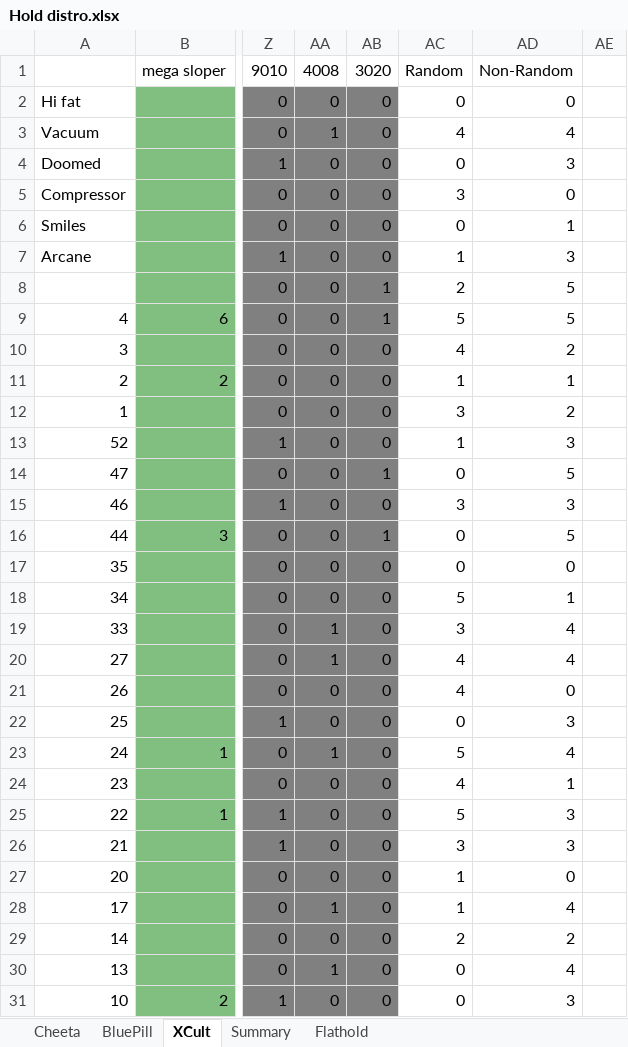
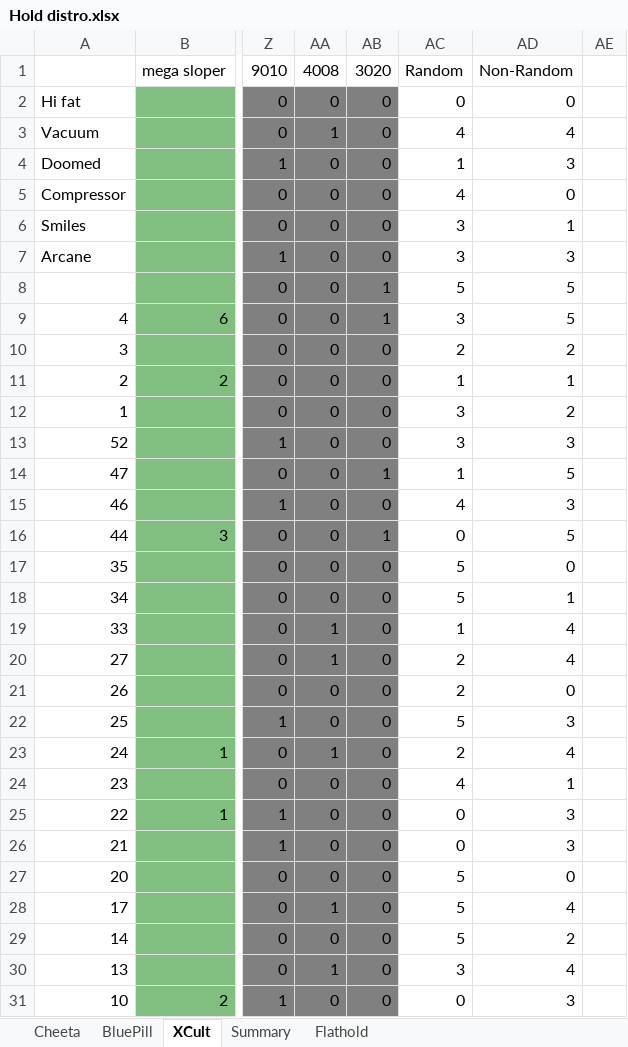
Before and after one commit to jacpa42/KragSentrale, an Excel workbook: OrderForms/Hold distro.xlsx, sheet XCult, drawn as a sheet; only a part is shown, gaps mark what is left out; values as stored, in another font and other column widths than the file's, no borders; the diff covers the shown part only; the diff names each change by its address in the sheet, - before the commit and + after, or states it on an @@ line.

```diff
--- a/OrderForms/Hold distro.xlsx (sheet XCult)
+++ b/OrderForms/Hold distro.xlsx (sheet XCult)
-AC4 (Random): 0
+AC4 (Random): 1
-AC5 (Random): 3
+AC5 (Random): 4
-AC6 (Random): 0
+AC6 (Random): 3
-AC7 (Random): 1
+AC7 (Random): 3
-AC8 (Random): 2
+AC8 (Random): 5
-AC9 (Random): 5
+AC9 (Random): 3
-AC10 (Random): 4
+AC10 (Random): 2
-AC13 (Random): 1
+AC13 (Random): 3
-AC14 (Random): 0
+AC14 (Random): 1
-AC15 (Random): 3
+AC15 (Random): 4
-AC17 (Random): 0
+AC17 (Random): 5
-AC19 (Random): 3
+AC19 (Random): 1
-AC20:AC21 (Random): 4
+AC20:AC21 (Random): 2
-AC22 (Random): 0
+AC22 (Random): 5
-AC23 (Random): 5
+AC23 (Random): 2
-AC25 (Random): 5
+AC25 (Random): 0
-AC26 (Random): 3
+AC26 (Random): 0
-AC27:AC28 (Random): 1
+AC27:AC28 (Random): 5
-AC29 (Random): 2
+AC29 (Random): 5
-AC30 (Random): 0
+AC30 (Random): 3
```
Also changed, not shown: 4 edited cells elsewhere in this sheet, sheet Cheeta, sheet Summary, sheet Flathold, sheet BluePill, charts or pictures, 2 other files.
